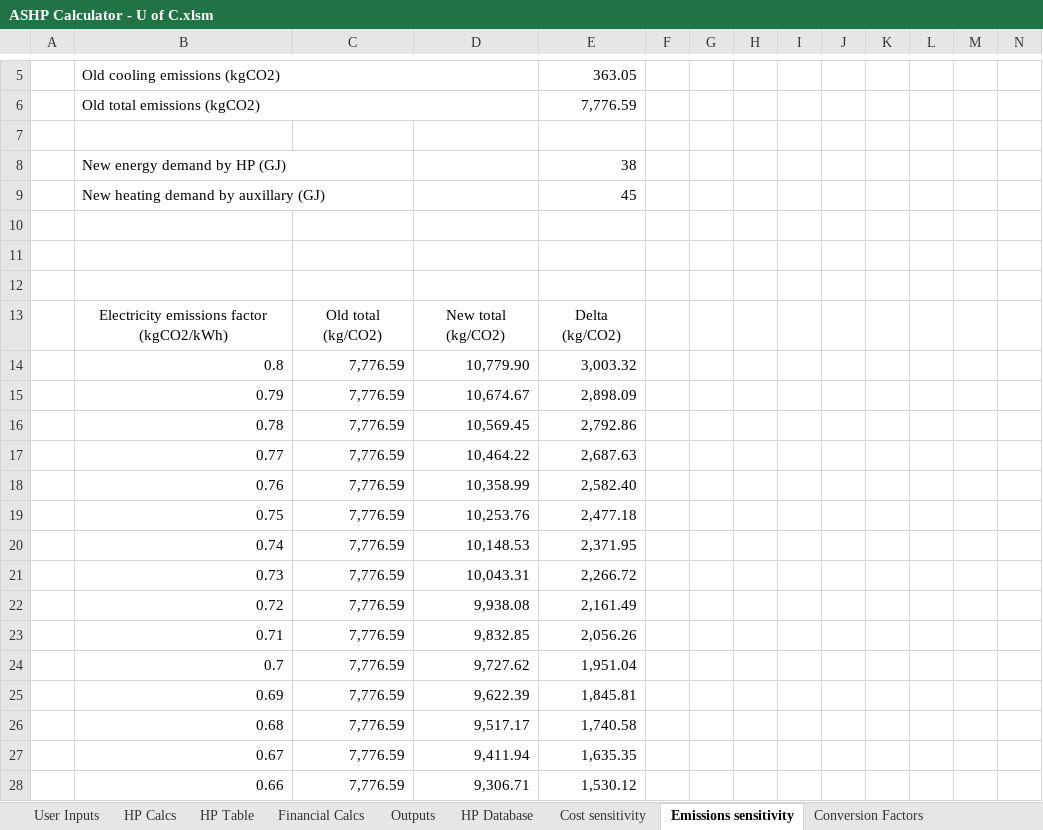
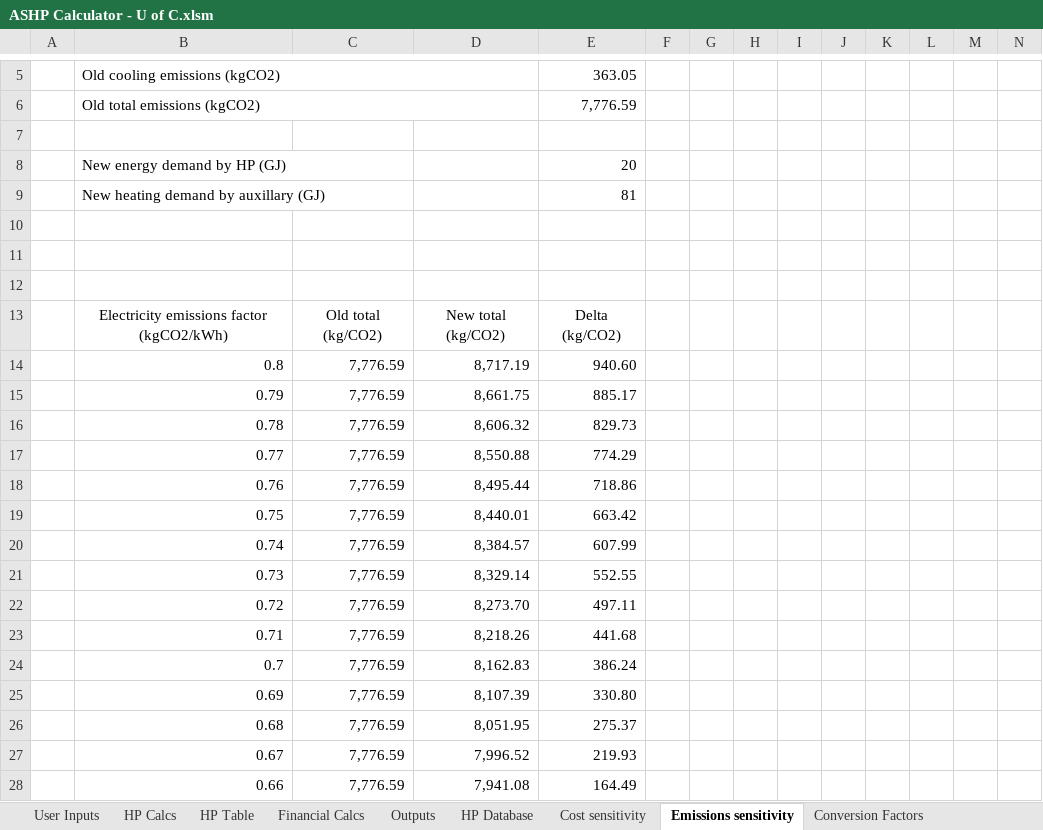
Before and after one commit to beaumccartney/heat-pump-calculator, an Excel workbook: server/data/ASHP Calculator - U of C.xlsm, sheet Emissions sensitivity, drawn as a sheet; only a part is shown, gaps mark what is left out; values as stored, in another font and other column widths than the file's, no borders; charts and pictures not drawn; the diff covers the shown part only; the diff names each change by its address in the sheet, - before the commit and + after, or states it on an @@ line.

```diff
--- a/server/data/ASHP Calculator - U of C.xlsm (sheet Emissions sensitivity)
+++ b/server/data/ASHP Calculator - U of C.xlsm (sheet Emissions sensitivity)
-E8: 38
+E8: 20
-E9: 45
+E9: 81
-D14: 10,779.90
+D14: 8,717.19
-E14: 3,003.32
+E14: 940.60
-D15: 10,674.67
+D15: 8,661.75
-E15: 2,898.09
+E15: 885.17
-D16: 10,569.45
+D16: 8,606.32
-E16: 2,792.86
+E16: 829.73
-D17: 10,464.22
+D17: 8,550.88
-E17: 2,687.63
+E17: 774.29
-D18: 10,358.99
+D18: 8,495.44
-E18: 2,582.40
+E18: 718.86
-D19: 10,253.76
+D19: 8,440.01
-E19: 2,477.18
+E19: 663.42
-D20: 10,148.53
+D20: 8,384.57
-E20: 2,371.95
+E20: 607.99
-D21: 10,043.31
+D21: 8,329.14
-E21: 2,266.72
+E21: 552.55
-D22: 9,938.08
+D22: 8,273.70
-E22: 2,161.49
+E22: 497.11
-D23: 9,832.85
+D23: 8,218.26
-E23: 2,056.26
+E23: 441.68
-D24: 9,727.62
+D24: 8,162.83
-E24: 1,951.04
+E24: 386.24
-D25: 9,622.39
+D25: 8,107.39
-E25: 1,845.81
+E25: 330.80
-D26: 9,517.17
+D26: 8,051.95
-E26: 1,740.58
+E26: 275.37
-D27: 9,411.94
+D27: 7,996.52
-E27: 1,635.35
+E27: 219.93
-D28: 9,306.71
+D28: 7,941.08
-E28: 1,530.12
+E28: 164.49
```
Also changed, not shown: 103 edited cells elsewhere in this sheet, sheet HP Table, sheet Financing(old), sheet HP Calcs, sheet Financial Calcs, sheet Cost sensitivity, sheet Outputs, 2 more sheets, charts or pictures.
